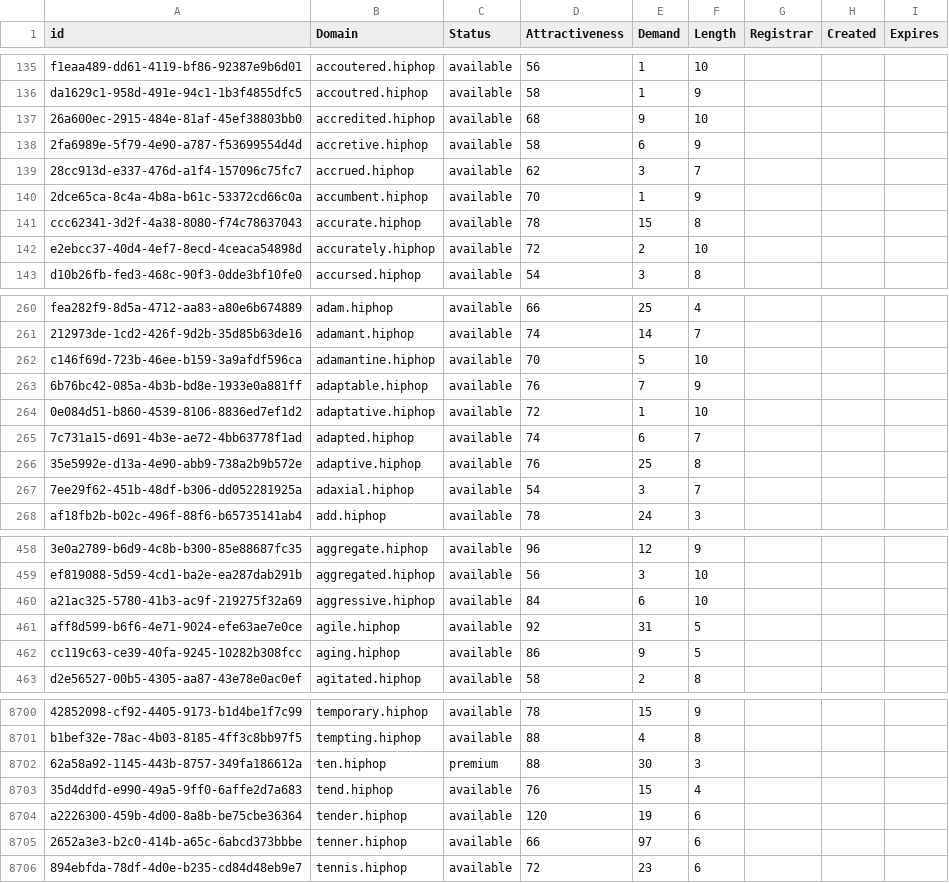
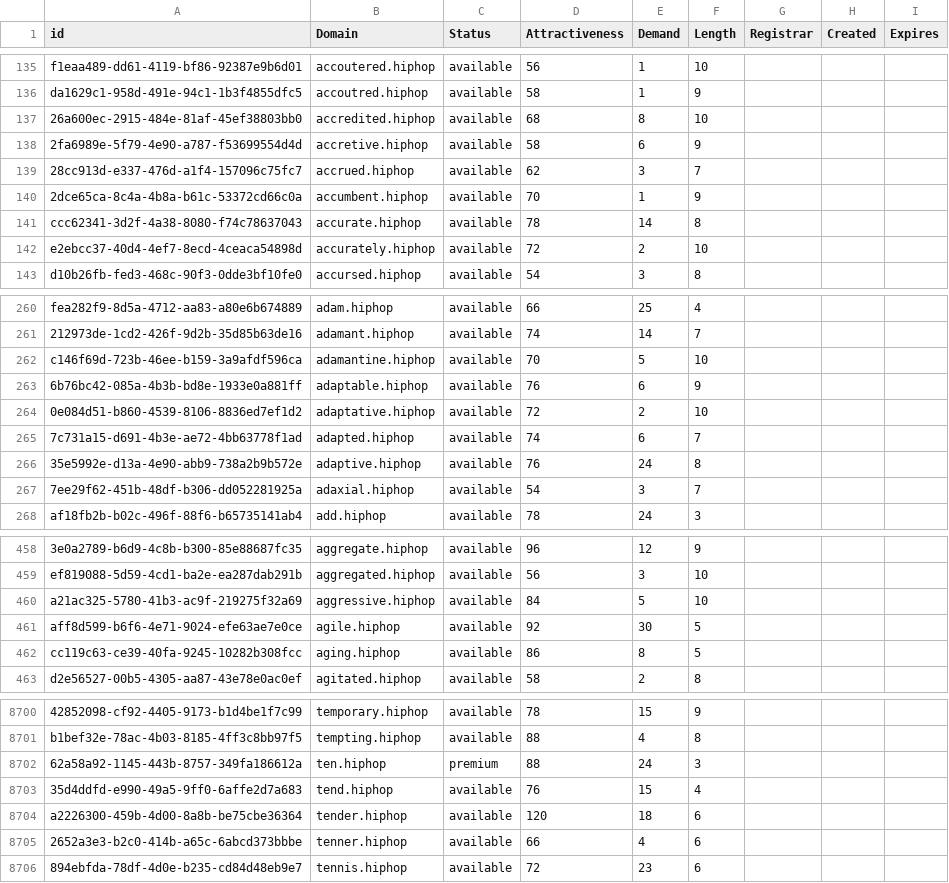
Before and after one commit to UniqueDomains/hiphop-oneword-domains, a CSV file: hiphop.csv, drawn as a sheet; only a part is shown, gaps mark what is left out; the diff covers the shown part only; the diff names each change by its address in the sheet, - before the commit and + after, or states it on an @@ line.

Commit message:
Domains update

```diff
--- a/hiphop.csv
+++ b/hiphop.csv
-E137 (Demand): 9
+E137 (Demand): 8
-E141 (Demand): 15
+E141 (Demand): 14
-E263 (Demand): 7
+E263 (Demand): 6
-E264 (Demand): 1
+E264 (Demand): 2
-E266 (Demand): 25
+E266 (Demand): 24
-E460 (Demand): 6
+E460 (Demand): 5
-E461 (Demand): 31
+E461 (Demand): 30
-E462 (Demand): 9
+E462 (Demand): 8
-E8702 (Demand): 30
+E8702 (Demand): 24
-E8704 (Demand): 19
+E8704 (Demand): 18
-E8705 (Demand): 97
+E8705 (Demand): 4
```
Also changed, not shown: 105 edited cells elsewhere in this file, 2 other files.
